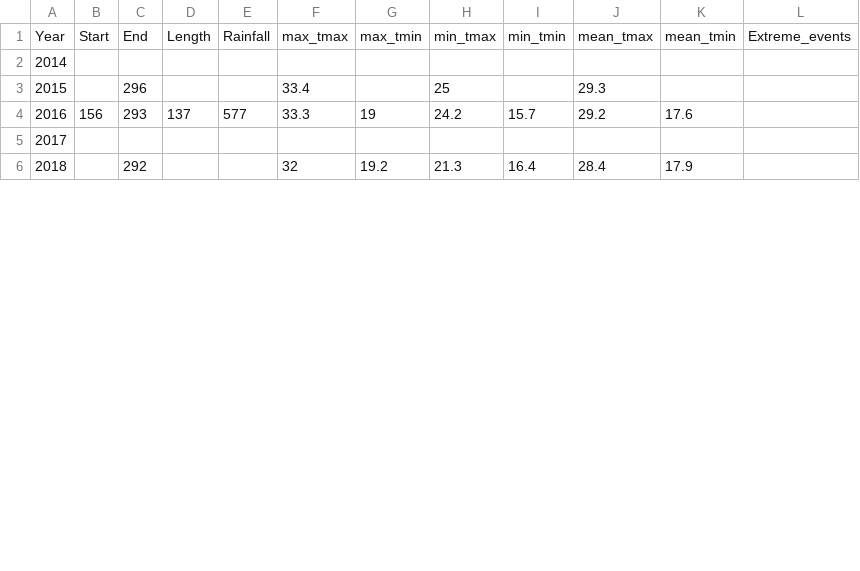
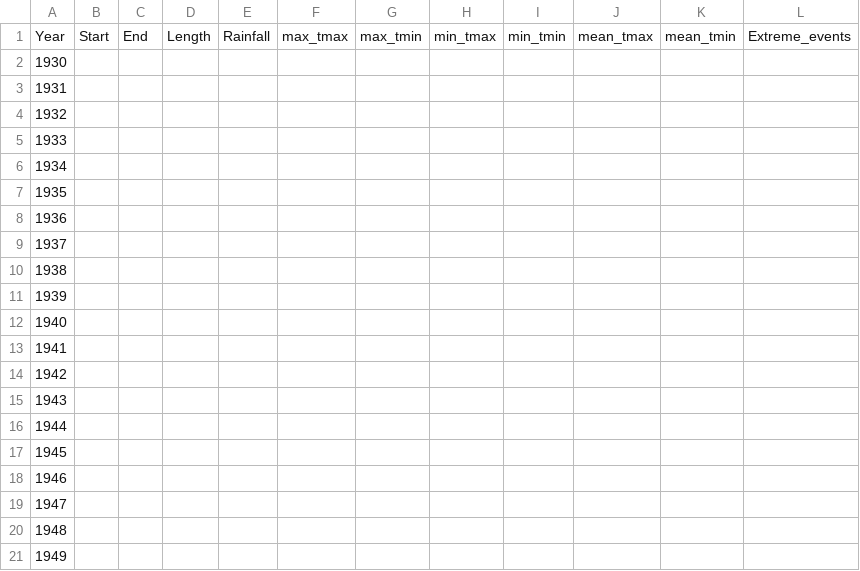
Before and after one commit to e-picsa/picsa-apps, a CSV file: apps/picsa-tools/climate-tool/src/assets/summaries/zm/chinsali_ftc.csv, drawn as a sheet; only a part is shown; the shorter side is filled out with more unchanged rows; removed rows and columns are numbered as before the commit, all else as after; the diff covers the shown part only; the diff names each change by its address in the sheet, - before the commit and + after, or states it on an @@ line.

Commit message:
chore: update climate charts

```diff
--- a/apps/picsa-tools/climate-tool/src/assets/summaries/zm/chinsali_ftc.csv
+++ b/apps/picsa-tools/climate-tool/src/assets/summaries/zm/chinsali_ftc.csv
@@ column A renumbered between rows 2 and 3 @@
-row 3: 2015 |  | 296 |  |  | 33.4 |  | 25 |  | 29.3
-row 4: 2016 | 156 | 293 | 137 | 577 | 33.3 | 19 | 24.2 | 15.7 | 29.2 | 17.6
+row 4: 1932
+row 5: 1933
+row 6: 1934
+row 7: 1935
+row 8: 1936
+row 9: 1937
+row 10: 1938
+row 11: 1939
+row 12: 1940
+row 13: 1941
+row 14: 1942
+row 15: 1943
+row 16: 1944
+row 17: 1945
+row 18: 1946
+row 19: 1947
+row 20: 1948
+row 21: 1949
```
Also changed, not shown: 68 added rows and 15 edited cells elsewhere in this file, apps/picsa-tools/climate-tool/src/assets/summaries/zm/chipepo_met.csv, apps/picsa-tools/climate-tool/src/assets/summaries/zm/magoye_agromet.csv, 11 other files.
